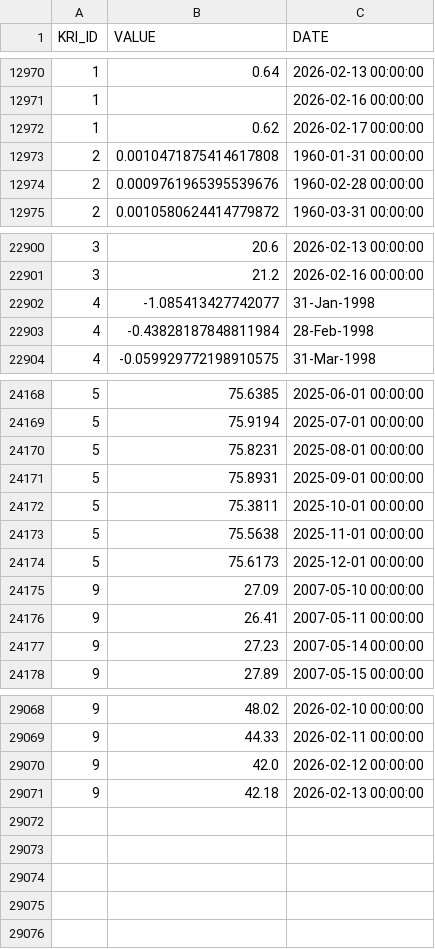
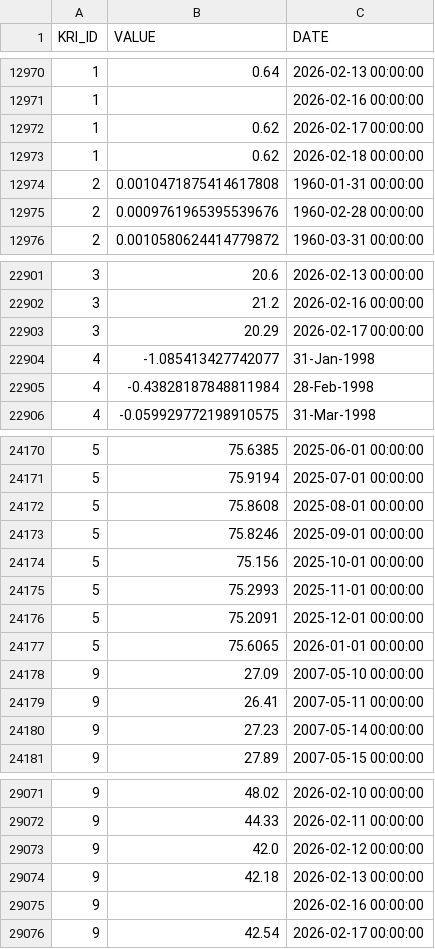
Before and after one commit to giovanonicris/key_risk_indicators, a CSV file: fact_kri_data.csv, drawn as a sheet; only a part is shown, gaps mark what is left out.

```diff
--- a/fact_kri_data.csv
+++ b/fact_kri_data.csv
@@ -12972,2 +12972,3 @@ KRI_ID,VALUE,DATE
 1,0.62,2026-02-17 00:00:00
+1,0.62,2026-02-18 00:00:00
 2,0.0010471875414617808,1960-01-31 00:00:00
@@ -22901,2 +22902,3 @@ KRI_ID,VALUE,DATE
 3,21.2,2026-02-16 00:00:00
+3,20.29,2026-02-17 00:00:00
 4,-1.085413427742077,31-Jan-1998
@@ -24169,7 +24171,8 @@ KRI_ID,VALUE,DATE
 5,75.9194,2025-07-01 00:00:00
-5,75.8231,2025-08-01 00:00:00
-5,75.8931,2025-09-01 00:00:00
-5,75.3811,2025-10-01 00:00:00
-5,75.5638,2025-11-01 00:00:00
-5,75.6173,2025-12-01 00:00:00
+5,75.8608,2025-08-01 00:00:00
+5,75.8246,2025-09-01 00:00:00
+5,75.156,2025-10-01 00:00:00
+5,75.2993,2025-11-01 00:00:00
+5,75.2091,2025-12-01 00:00:00
+5,75.6065,2026-01-01 00:00:00
 9,27.09,2007-05-10 00:00:00
@@ -29071 +29074,3 @@ KRI_ID,VALUE,DATE
 9,42.18,2026-02-13 00:00:00
+9,,2026-02-16 00:00:00
+9,42.54,2026-02-17 00:00:00
```
